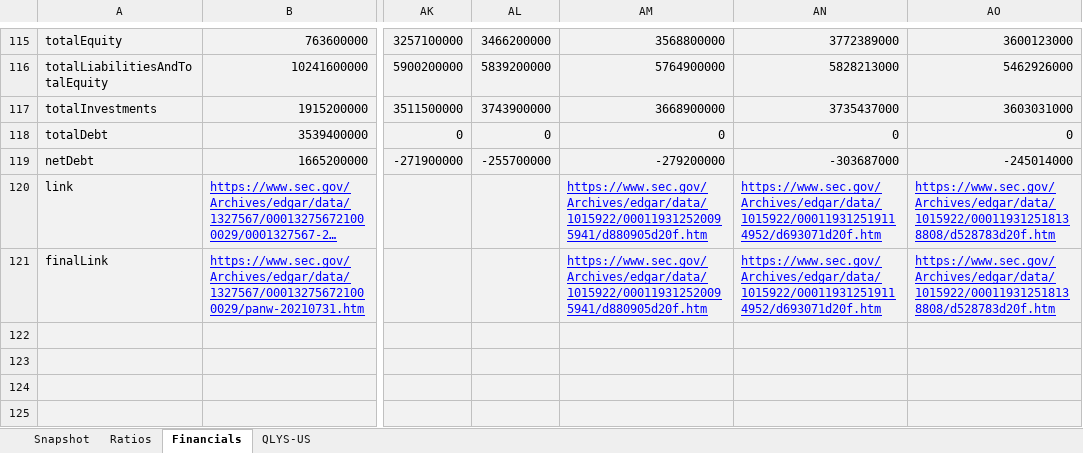
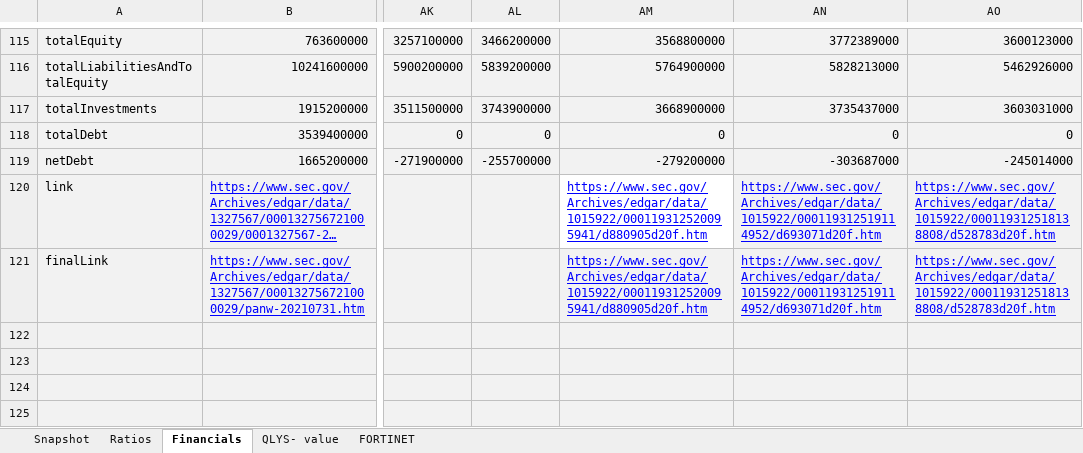
Before and after one commit to vkinvest/DCF-Valuation, an Excel workbook: Cybersecurity Industry.xlsx, sheet Financials, drawn as a sheet; only a part is shown, gaps mark what is left out; long unchanged cells end in …; values as stored, in another font and other column widths than the file's, no borders; the diff names each change by its address in the sheet, - before the commit and + after, or states it on an @@ line.

```diff
--- a/Cybersecurity Industry.xlsx (sheet Financials)
+++ b/Cybersecurity Industry.xlsx (sheet Financials)
-sheet tab: QLYS-US
+sheet tab: QLYS- value
+sheet tab: FORTINET
-AM120 fill: #F2F2F2
+AM120 fill: none
```
Also changed, not shown: sheet Snapshot, sheet Ratios, formulas that keep their value, charts or pictures.
